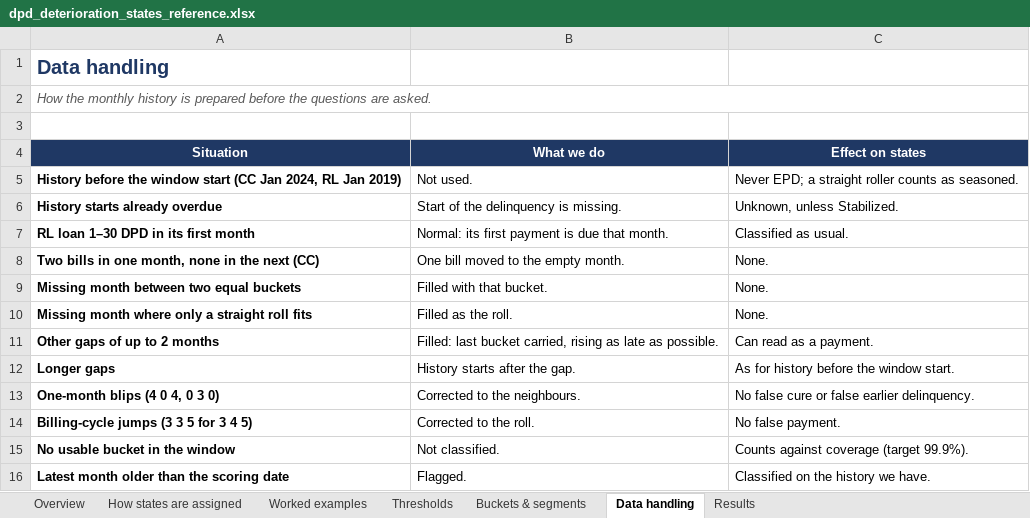
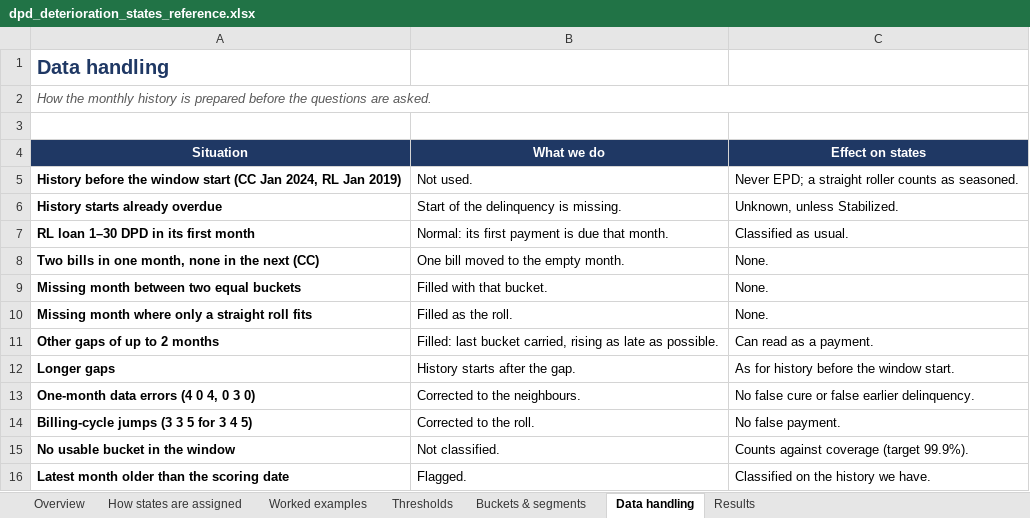
Before and after one commit to balsapka/Collections, an Excel workbook: docs/deterioration_states/spark/stakeholder/dpd_deterioration_states_reference.xlsx, sheet Data handling, drawn as a sheet; values as stored, in another font and other column widths than the file's, no borders; the diff names each change by its address in the sheet, - before the commit and + after, or states it on an @@ line.

```diff
--- a/docs/deterioration_states/spark/stakeholder/dpd_deterioration_states_reference.xlsx (sheet Data handling)
+++ b/docs/deterioration_states/spark/stakeholder/dpd_deterioration_states_reference.xlsx (sheet Data handling)
-A13 (Situation): One-month blips (4 0 4, 0 3 0)
+A13 (Situation): One-month data errors (4 0 4, 0 3 0)
```
Also changed, not shown: sheet Thresholds, 2 other files.
